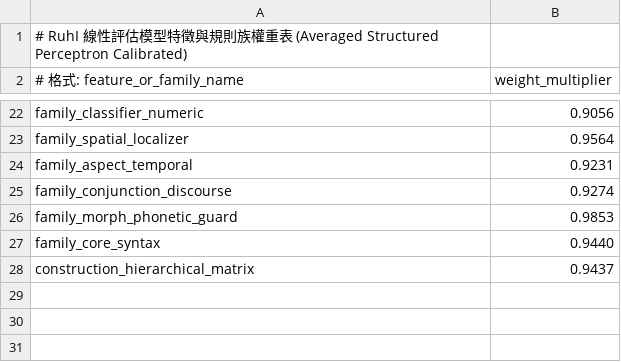
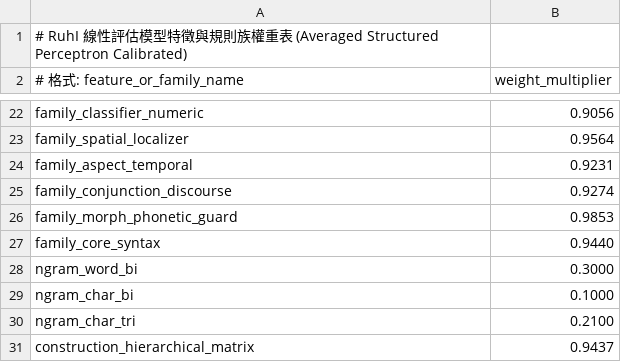
Before and after one commit to Yuktesha/ruhi, a TSV file: ruhi_lexicon/data/feature_weights.tsv, drawn as a sheet; only a part is shown, gaps mark what is left out.

```diff
--- a/ruhi_lexicon/data/feature_weights.tsv
+++ b/ruhi_lexicon/data/feature_weights.tsv
@@ -27,2 +27,5 @@ family_morph_phonetic_guard	0.9853
 family_core_syntax	0.9440
+ngram_word_bi	0.3000
+ngram_char_bi	0.1000
+ngram_char_tri	0.2100
 construction_hierarchical_matrix	0.9437
```
Also changed, not shown: 12 other files.
